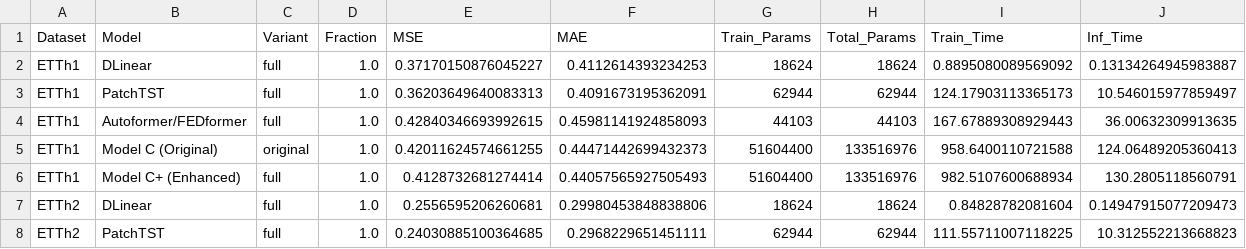
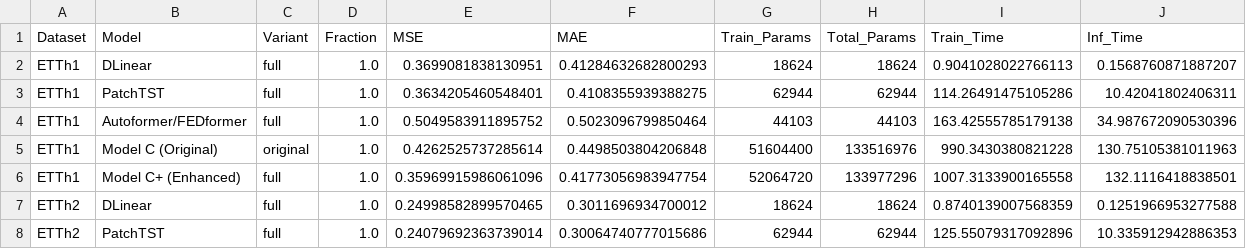
Before and after one commit to greatoverlordgollum/comp4329-assignment2, a CSV file: Experiment1_FullData.csv, drawn as a sheet; only a part is shown; the diff covers the shown part only.

```diff
--- a/Experiment1_FullData.csv
+++ b/Experiment1_FullData.csv
@@ -1,8 +1,8 @@
 Dataset,Model,Variant,Fraction,MSE,MAE,Train_Params,Total_Params,Train_Time,Inf_Time
-ETTh1,DLinear,full,1.0,0.37170150876045227,0.4112614393234253,18624,18624,0.8895080089569092,0.13134264945983887
-ETTh1,PatchTST,full,1.0,0.36203649640083313,0.4091673195362091,62944,62944,124.17903113365173,10.546015977859497
-ETTh1,Autoformer/FEDformer,full,1.0,0.42840346693992615,0.45981141924858093,44103,44103,167.67889308929443,36.00632309913635
-ETTh1,Model C (Original),original,1.0,0.42011624574661255,0.44471442699432373,51604400,133516976,958.6400110721588,124.06489205360413
-ETTh1,Model C+ (Enhanced),full,1.0,0.4128732681274414,0.44057565927505493,51604400,133516976,982.5107600688934,130.2805118560791
-ETTh2,DLinear,full,1.0,0.2556595206260681,0.29980453848838806,18624,18624,0.84828782081604,0.14947915077209473
-ETTh2,PatchTST,full,1.0,0.24030885100364685,0.2968229651451111,62944,62944,111.55711007118225,10.312552213668823
+ETTh1,DLinear,full,1.0,0.3699081838130951,0.41284632682800293,18624,18624,0.9041028022766113,0.1568760871887207
+ETTh1,PatchTST,full,1.0,0.3634205460548401,0.4108355939388275,62944,62944,114.26491475105286,10.42041802406311
+ETTh1,Autoformer/FEDformer,full,1.0,0.5049583911895752,0.5023096799850464,44103,44103,163.42555785179138,34.987672090530396
+ETTh1,Model C (Original),original,1.0,0.4262525737285614,0.4498503804206848,51604400,133516976,990.3430380821228,130.75105381011963
+ETTh1,Model C+ (Enhanced),full,1.0,0.35969915986061096,0.41773056983947754,52064720,133977296,1007.3133900165558,132.1116418838501
+ETTh2,DLinear,full,1.0,0.24998582899570465,0.3011696934700012,18624,18624,0.8740139007568359,0.1251966953277588
+ETTh2,PatchTST,full,1.0,0.24079692363739014,0.30064740777015686,62944,62944,125.55079317092896,10.335912942886353
```
Also changed, not shown: 36 edited cells elsewhere in this file, Experiment2_FewShot.csv, Experiment3_Ablations.csv, 3 other files.
